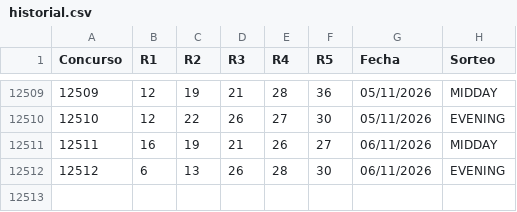
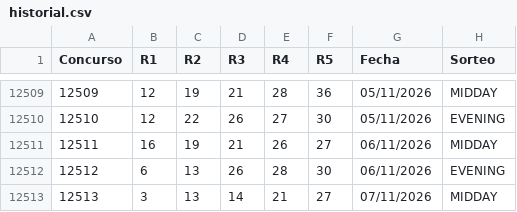
Before and after one commit to vrr6903-dotcom/florida-fantasy5, a CSV file: historial.csv, drawn as a sheet; only a part is shown, gaps mark what is left out.

```diff
--- a/historial.csv
+++ b/historial.csv
@@ -12512 +12512,2 @@ Concurso,R1,R2,R3,R4,R5,Fecha,Sorteo
 12512,6,13,26,28,30,06/11/2026,EVENING
+12513,3,13,14,21,27,07/11/2026,MIDDAY
```
Also changed, not shown: 6 other files.
